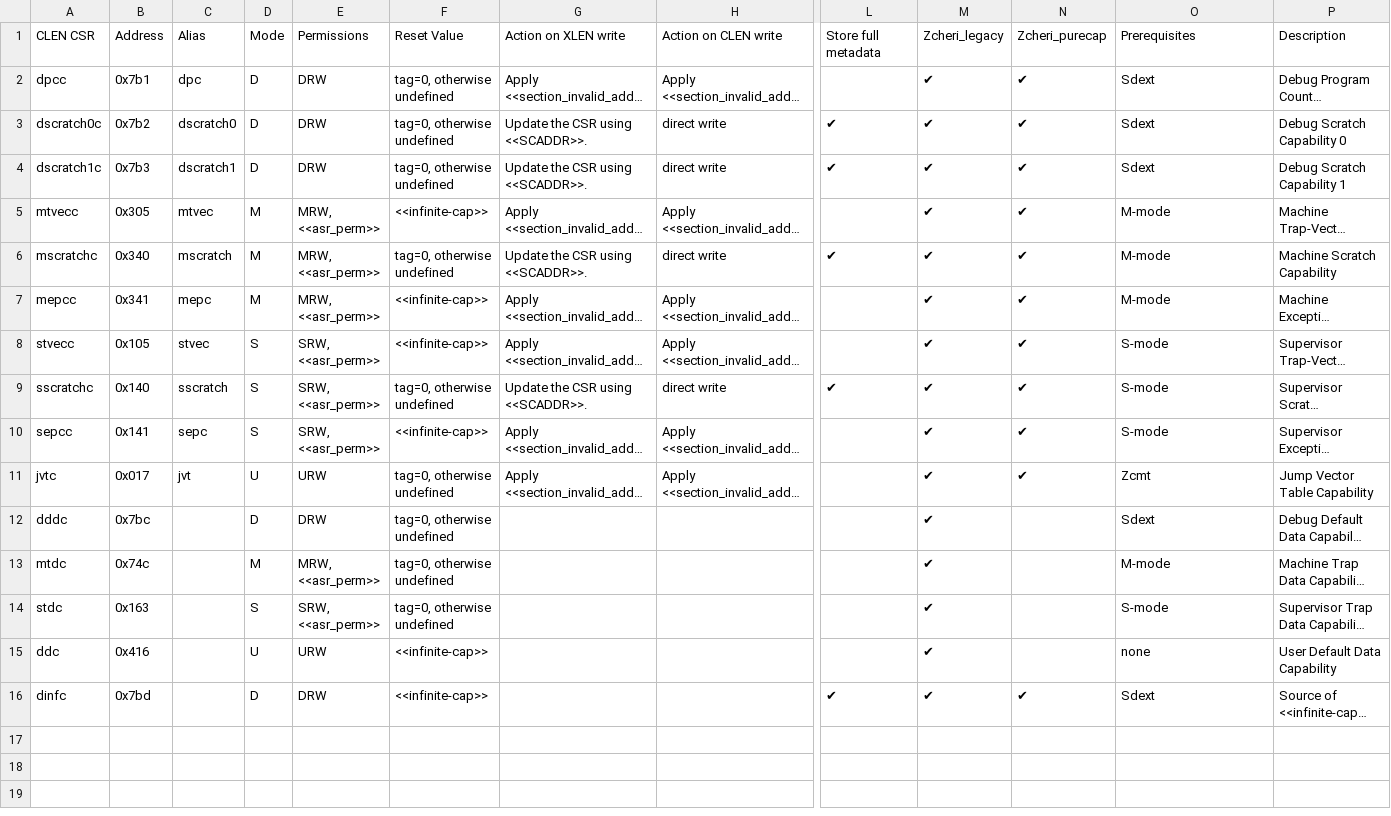
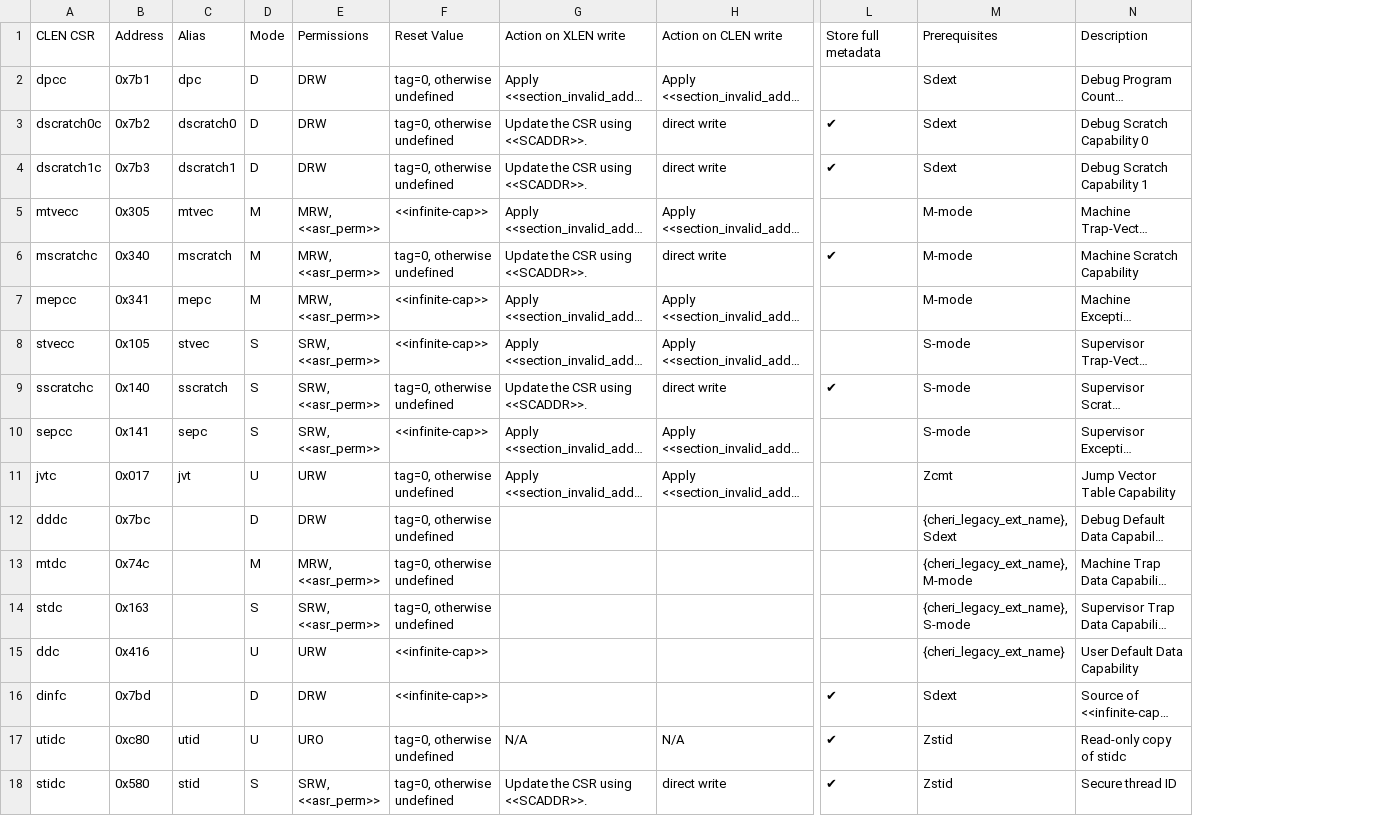
Before and after one commit to riscv/riscv-cheri, a CSV file: src/csv/CHERI_CSR.csv, drawn as a sheet; only a part is shown, gaps mark what is left out; long unchanged cells end in …; removed rows and columns are numbered as before the commit, all else as after; rows hold the shown columns only; the diff names each change by its address in the sheet, - before the commit and + after, or states it on an @@ line.

```diff
--- a/src/csv/CHERI_CSR.csv
+++ b/src/csv/CHERI_CSR.csv
-column M, rows 1-16: Zcheri_legacy | ✔ | ✔ | ✔ | ✔ | ✔ | ✔ | ✔ | ✔ | ✔ | ✔ | ✔ | ✔ | ✔ | ✔ | ✔
-column N, rows 1-16: Zcheri_purecap | ✔ | ✔ | ✔ | ✔ | ✔ | ✔ | ✔ | ✔ | ✔ | ✔ |  |  |  |  | ✔
-M12: Sdext
+M12: {cheri_legacy_ext_name}, Sdext
-M13: M-mode
+M13: {cheri_legacy_ext_name}, M-mode
-M14: S-mode
+M14: {cheri_legacy_ext_name}, S-mode
-M15: none
+M15: {cheri_legacy_ext_name}
+row 17: utidc | 0xc80 | utid | U | URO | tag=0, otherwise undefined | N/A | N/A | ✔ | Zstid | Read-only copy of stidc
+row 18: stidc | 0x580 | stid | S | SRW, <<asr_perm>> | tag=0, otherwise undefined | Update the CSR using <<SCADDR>>. | direct write | ✔ | Zstid | Secure thread ID
```
Also changed, not shown: src/csv/CHERI_ISA.csv, 2 other files.
